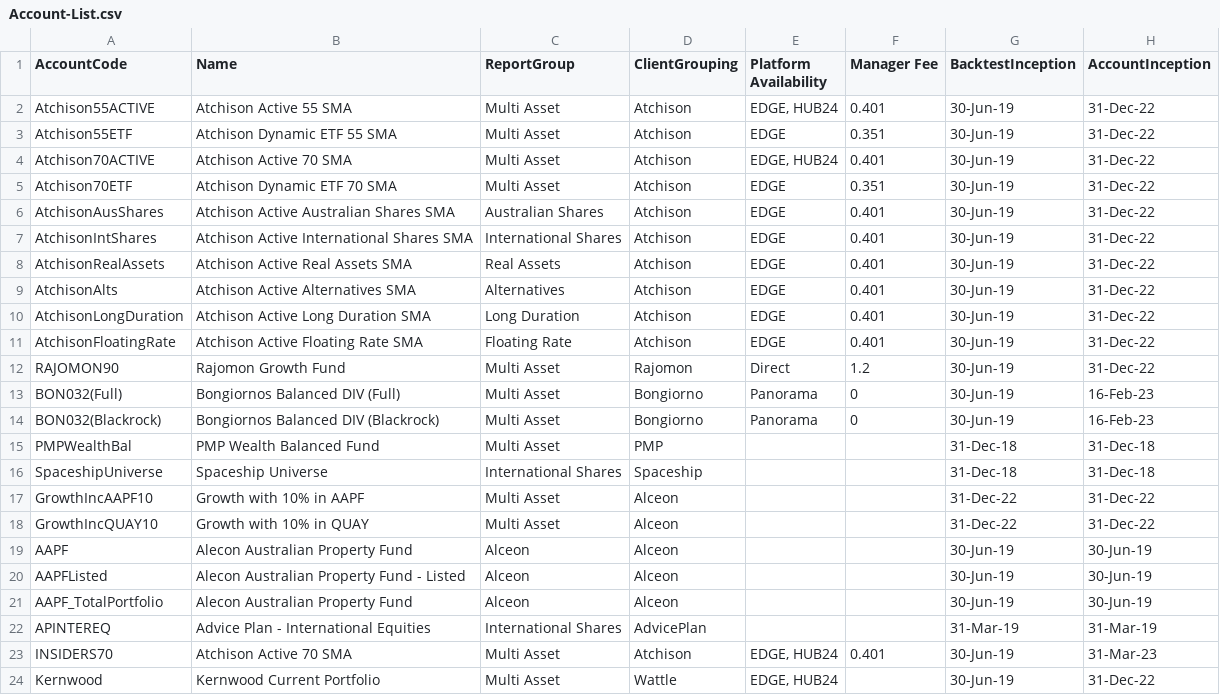
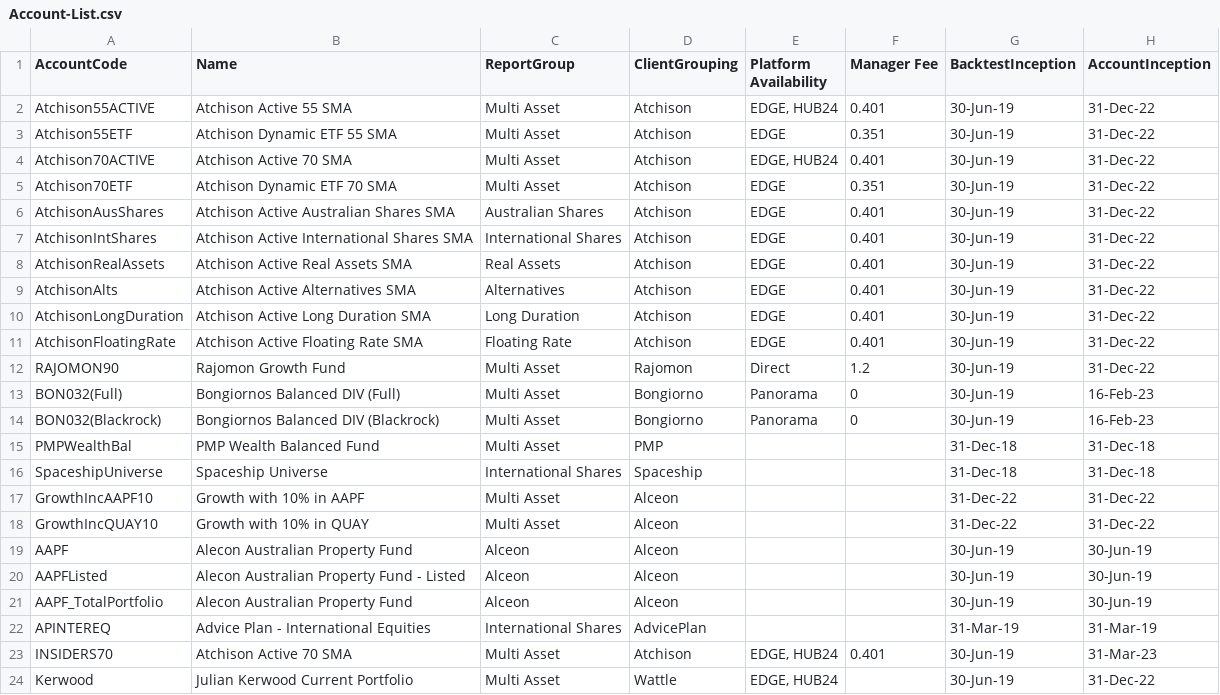
Before and after one commit to KevToohey/AtchisonAttribution, a CSV file: Account-List.csv, drawn as a sheet.

Commit message:
Add files via upload

```diff
--- a/Account-List.csv
+++ b/Account-List.csv
@@ -23,2 +23,2 @@ APINTEREQ,Advice Plan - International Equities,International Shares,AdvicePlan,,
 INSIDERS70,Atchison Active 70 SMA,Multi Asset,Atchison,"EDGE, HUB24",0.401,30-Jun-19,31-Mar-23
-Kernwood,Kernwood Current Portfolio,Multi Asset,Wattle,"EDGE, HUB24",,30-Jun-19,31-Dec-22
+Kerwood,Julian Kerwood Current Portfolio,Multi Asset,Wattle,"EDGE, HUB24",,30-Jun-19,31-Dec-22
```
